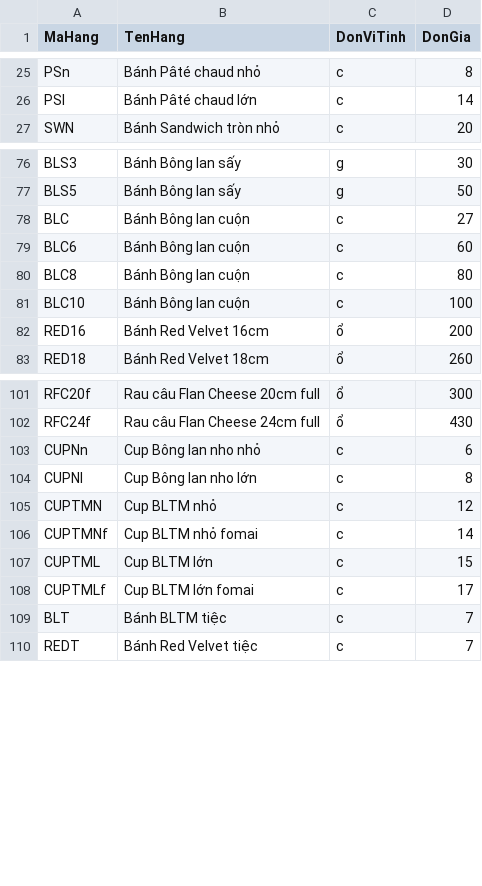
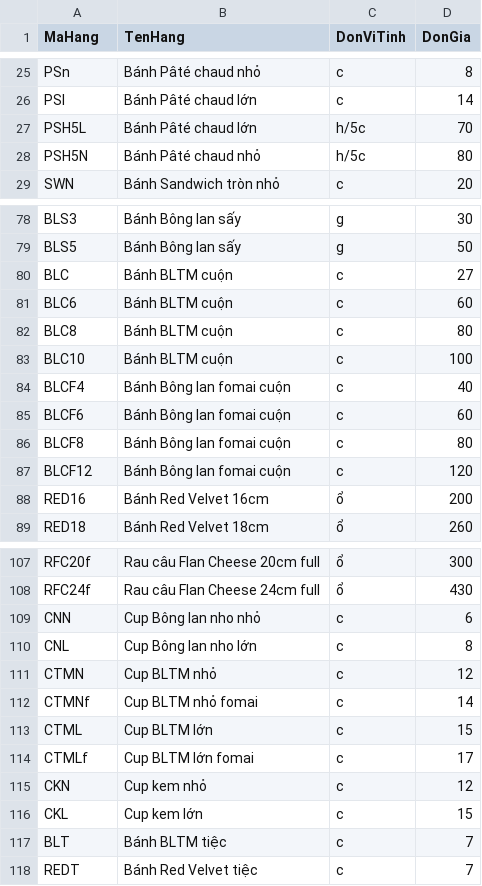
Before and after one commit to bepnhamenic/bepnhamenic.github.io, a CSV file: menu/menu.csv, drawn as a sheet; only a part is shown, gaps mark what is left out; the diff covers the shown part only.

Commit message:
Update menu.csv

```diff
--- a/menu/menu.csv
+++ b/menu/menu.csv
@@ -26,2 +26,4 @@ PSn,Bánh Pâté chaud nhỏ,c,8
 PSl,Bánh Pâté chaud lớn,c,14
+PSH5L,Bánh Pâté chaud lớn,h/5c,70
+PSH5N,Bánh Pâté chaud nhỏ,h/5c,80
 SWN,Bánh Sandwich tròn nhỏ,c,20
@@ -77,6 +79,10 @@ BLS3,Bánh Bông lan sấy,g,30
 BLS5,Bánh Bông lan sấy,g,50
-BLC,Bánh Bông lan cuộn,c,27
-BLC6,Bánh Bông lan cuộn,c,60
-BLC8,Bánh Bông lan cuộn,c,80
-BLC10,Bánh Bông lan cuộn,c,100
+BLC,Bánh BLTM cuộn,c,27
+BLC6,Bánh BLTM cuộn,c,60
+BLC8,Bánh BLTM cuộn,c,80
+BLC10,Bánh BLTM cuộn,c,100
+BLCF4,Bánh Bông lan fomai cuộn,c,40
+BLCF6,Bánh Bông lan fomai cuộn,c,60
+BLCF8,Bánh Bông lan fomai cuộn,c,80
+BLCF12,Bánh Bông lan fomai cuộn,c,120
 RED16,Bánh Red Velvet 16cm,ổ,200
@@ -102,8 +108,10 @@ RFC20f,Rau câu Flan Cheese 20cm full,ổ,300
 RFC24f,Rau câu Flan Cheese 24cm full,ổ,430
-CUPNn,Cup Bông lan nho nhỏ,c,6
-CUPNl,Cup Bông lan nho lớn,c,8
-CUPTMN,Cup BLTM nhỏ,c,12
-CUPTMNf,Cup BLTM nhỏ fomai,c,14
-CUPTML,Cup BLTM lớn,c,15
-CUPTMLf,Cup BLTM lớn fomai,c,17
+CNN,Cup Bông lan nho nhỏ,c,6
+CNL,Cup Bông lan nho lớn,c,8
+CTMN,Cup BLTM nhỏ,c,12
+CTMNf,Cup BLTM nhỏ fomai,c,14
+CTML,Cup BLTM lớn,c,15
+CTMLf,Cup BLTM lớn fomai,c,17
+CKN,Cup kem nhỏ,c,12
+CKL,Cup kem lớn,c,15
 BLT,Bánh BLTM tiệc,c,7
```
Also changed, not shown: 1 added row elsewhere in this file.
